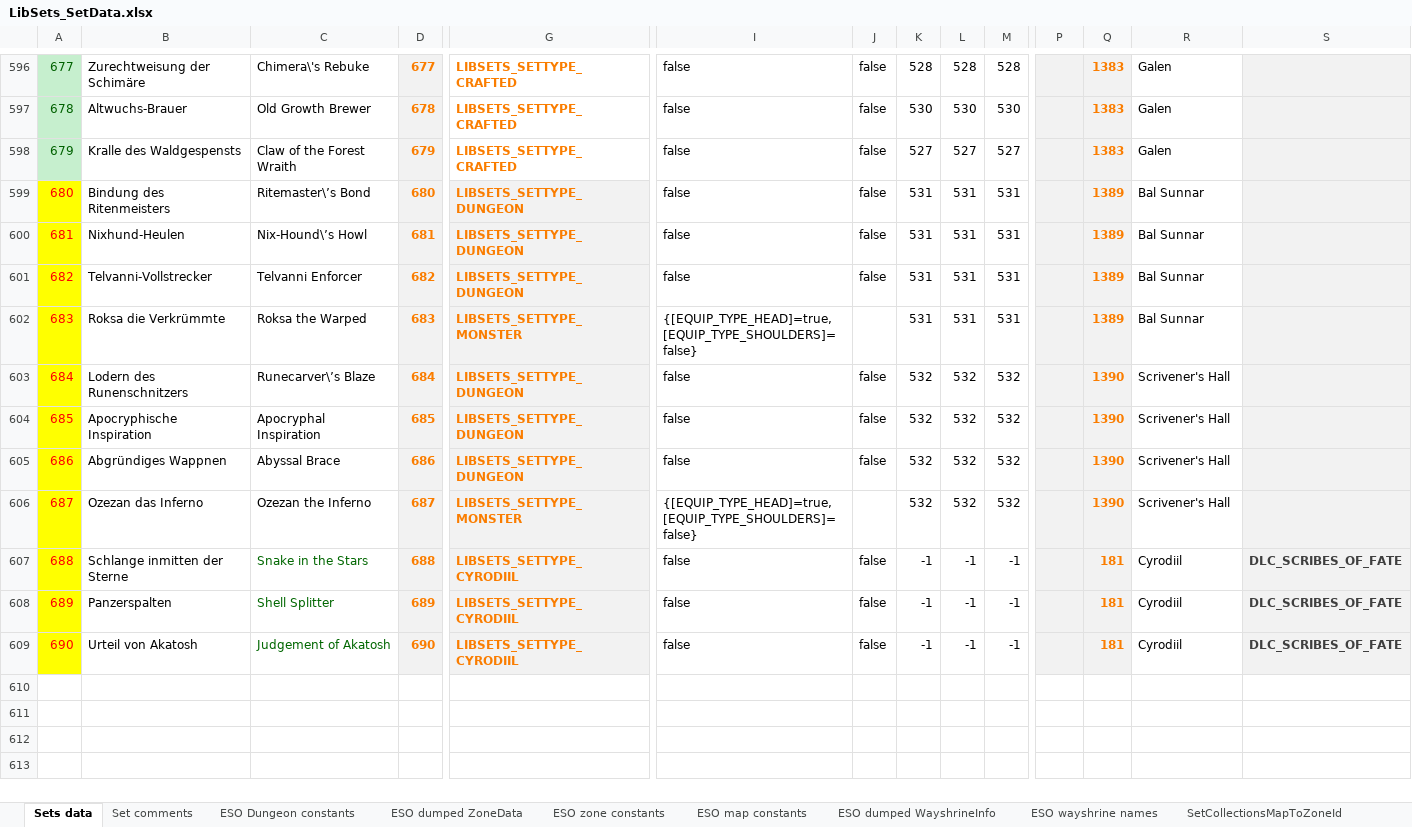
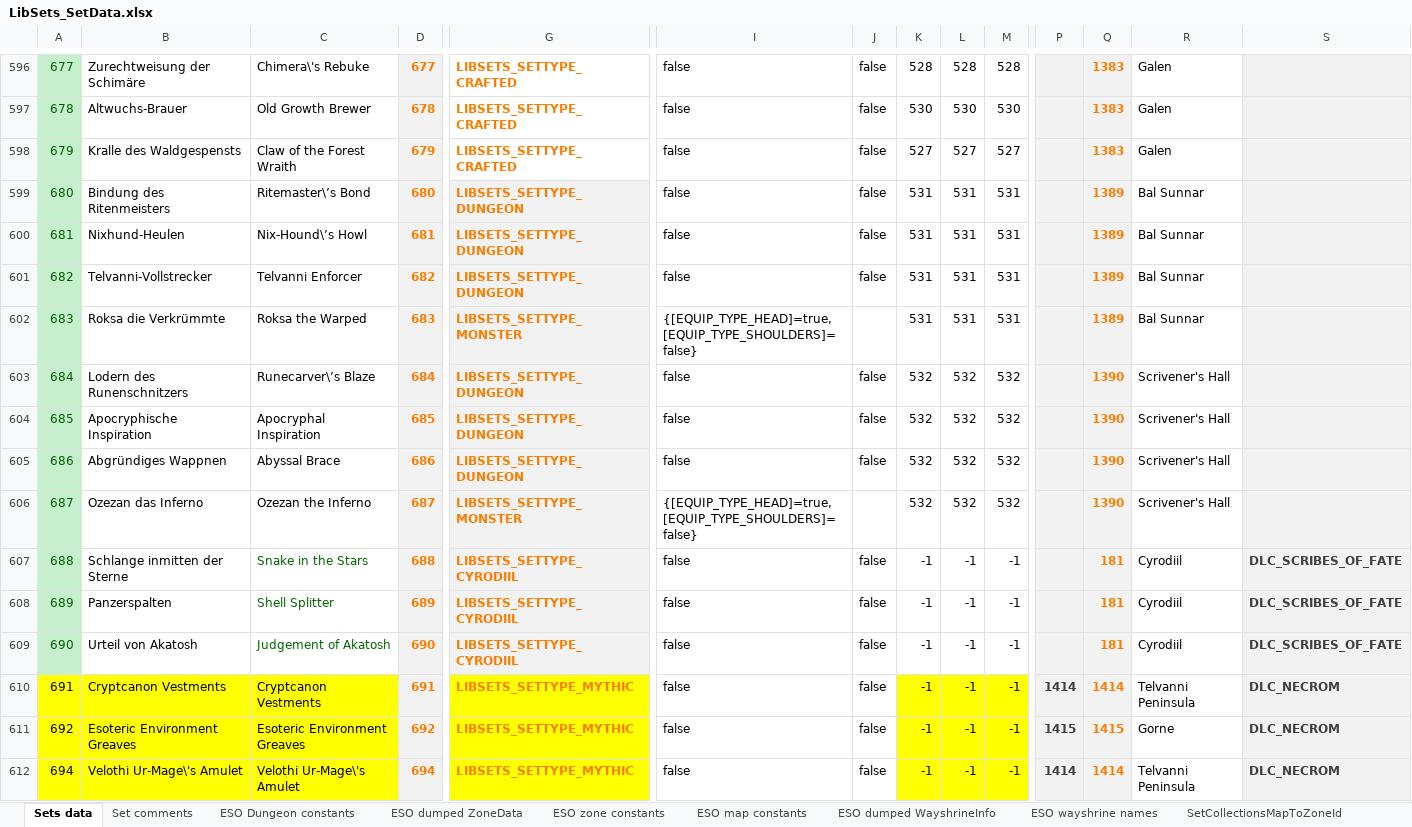
Before and after one commit to Baertram/LibSets, an Excel workbook: LibSets/LibSets_SetData.xlsx, sheet Sets data, drawn as a sheet; only a part is shown, gaps mark what is left out; values as stored, in another font and other column widths than the file's, no borders; rows hold the shown columns only; the diff covers the shown part only; the diff names each change by its address in the sheet, - before the commit and + after, or states it on an @@ line.

Commit message:
LiBSets 0.5.9 Updated for Necrom

```diff
--- a/LibSets/LibSets_SetData.xlsx (sheet Sets data)
+++ b/LibSets/LibSets_SetData.xlsx (sheet Sets data)
@@ A599:A609 fill: #FFFF00 → #C6EFCE, text colour: #FF0000 → #006100 @@
+row 610: 691 | Cryptcanon Vestments | Cryptcanon Vestments | 691 | LIBSETS_SETTYPE_MYTHIC | false | false | -1 | -1 | -1 | 1414 | 1414 | Telvanni Peninsula | DLC_NECROM
+row 611: 692 | Esoteric Environment Greaves | Esoteric Environment Greaves | 692 | LIBSETS_SETTYPE_MYTHIC | false | false | -1 | -1 | -1 | 1415 | 1415 | Gorne | DLC_NECROM
+row 612: 694 | Velothi Ur-Mage\'s Amulet | Velothi Ur-Mage\'s Amulet | 694 | LIBSETS_SETTYPE_MYTHIC | false | false | -1 | -1 | -1 | 1414 | 1414 | Telvanni Peninsula | DLC_NECROM
```
Also changed, not shown: 14 added rows, 330 edited cells and cell formats elsewhere in this sheet, sheet Workarea, sheet ESO zone constants, sheet ESO dumped WayshrineInfo, sheet ESO dumped ZoneData, sheet ESO map constants, sheet Set comments, 4 more sheets, formulas that keep their value, 4 other files.
